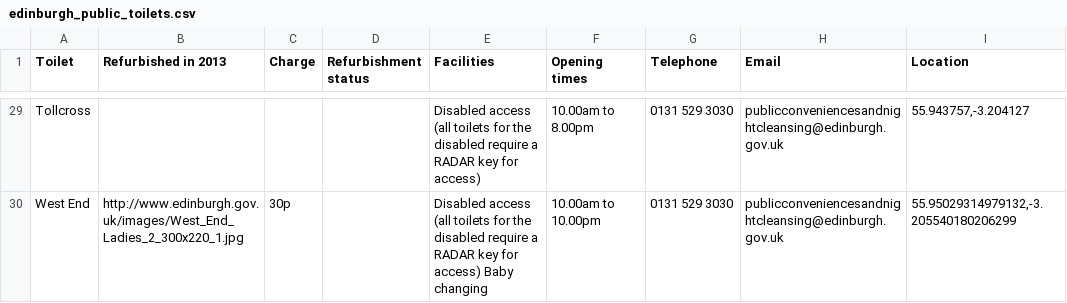
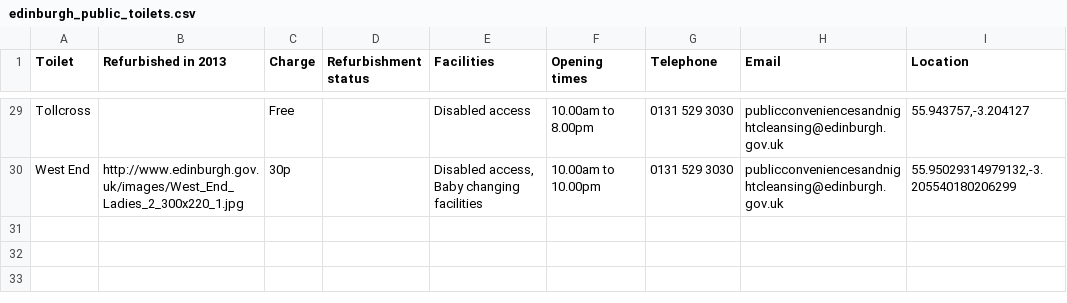
Before and after one commit to kathrynberger/awesome-maps, a CSV file: edinburgh_public_toilets.csv, drawn as a sheet; only a part is shown, gaps mark what is left out; the diff covers the shown part only; the diff names each change by its address in the sheet, - before the commit and + after, or states it on an @@ line.

```diff
--- a/edinburgh_public_toilets.csv
+++ b/edinburgh_public_toilets.csv
-C29 (Charge): (empty)
+C29 (Charge): Free
-E29 (Facilities): Disabled access (all toilets for the disabled require a RADAR key for access)
+E29 (Facilities): Disabled access
-E30 (Facilities): Disabled access (all toilets for the disabled require a RADAR key for access) Baby changing
+E30 (Facilities): Disabled access, Baby changing facilities
```
Also changed, not shown: 39 edited cells elsewhere in this file, 2 other files.
